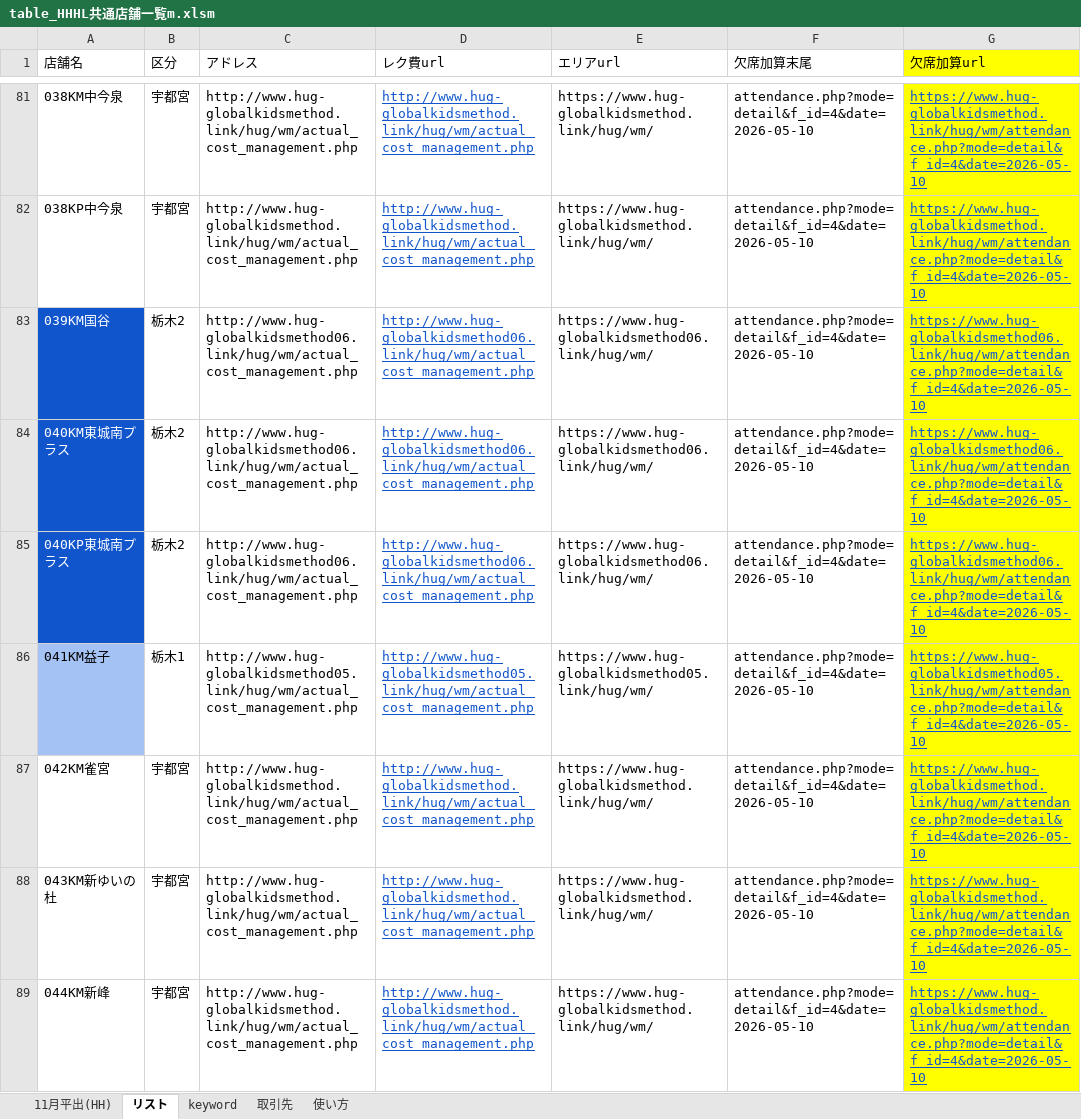
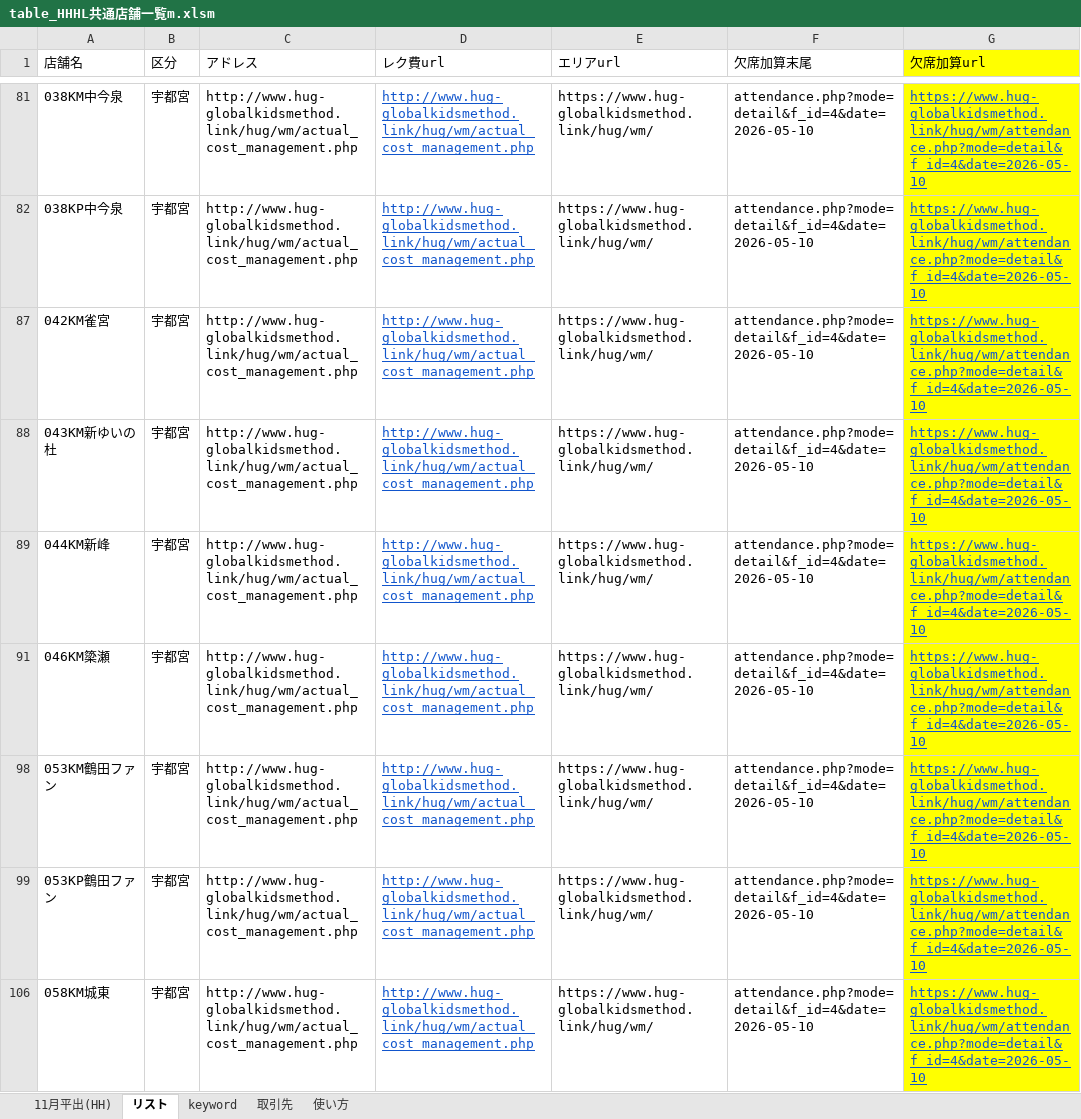
Before and after one commit to uin33273/codes_global, an Excel workbook: 弁当代/table_HHHL共通店舗一覧m.xlsm, sheet リスト, drawn as a sheet; only a part is shown, gaps mark what is left out; the shorter side is filled out with more unchanged rows; values as stored, in another font and other column widths than the file's, no borders; the diff covers the shown part only; the diff names each change by its address in the sheet, - before the commit and + after, or states it on an @@ line.

```diff
--- a/弁当代/table_HHHL共通店舗一覧m.xlsm (sheet リスト)
+++ b/弁当代/table_HHHL共通店舗一覧m.xlsm (sheet リスト)
@@ row 83 hidden: 039KM国谷 | 栃木2 | http://www.hug-globalkidsmethod06.link/hug/wm/actual_cost_management.php | http://www.hug-globalkidsmethod06.link/hug/wm/actual_cost_management.php | https://www.hug-globalkidsmethod06.link/hug/wm/ | attendance.php?mode=detail&f_id=4&date=2026-05-10 | https://www.hug-globalkidsmethod06.link/hug/wm/attendance.php?mode=detail&f_id=4&date=2026-05-10 @@
@@ row 84 hidden: 040KM東城南プラス | 栃木2 | http://www.hug-globalkidsmethod06.link/hug/wm/actual_cost_management.php | http://www.hug-globalkidsmethod06.link/hug/wm/actual_cost_management.php | https://www.hug-globalkidsmethod06.link/hug/wm/ | attendance.php?mode=detail&f_id=4&date=2026-05-10 | https://www.hug-globalkidsmethod06.link/hug/wm/attendance.php?mode=detail&f_id=4&date=2026-05-10 @@
@@ row 85 hidden: 040KP東城南プラス | 栃木2 | http://www.hug-globalkidsmethod06.link/hug/wm/actual_cost_management.php | http://www.hug-globalkidsmethod06.link/hug/wm/actual_cost_management.php | https://www.hug-globalkidsmethod06.link/hug/wm/ | attendance.php?mode=detail&f_id=4&date=2026-05-10 | https://www.hug-globalkidsmethod06.link/hug/wm/attendance.php?mode=detail&f_id=4&date=2026-05-10 @@
@@ row 86 hidden: 041KM益子 | 栃木1 | http://www.hug-globalkidsmethod05.link/hug/wm/actual_cost_management.php | http://www.hug-globalkidsmethod05.link/hug/wm/actual_cost_management.php | https://www.hug-globalkidsmethod05.link/hug/wm/ | attendance.php?mode=detail&f_id=4&date=2026-05-10 | https://www.hug-globalkidsmethod05.link/hug/wm/attendance.php?mode=detail&f_id=4&date=2026-05-10 @@
```
Also changed, not shown: 195 hidden or unhidden rows, 20 edited cells and cell formats elsewhere in this sheet, 1 other file.
